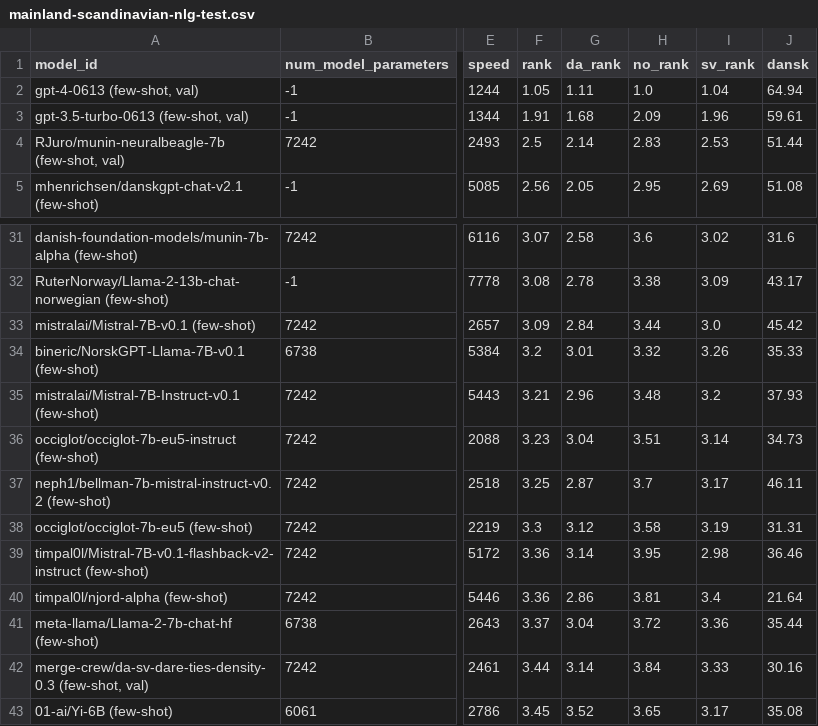
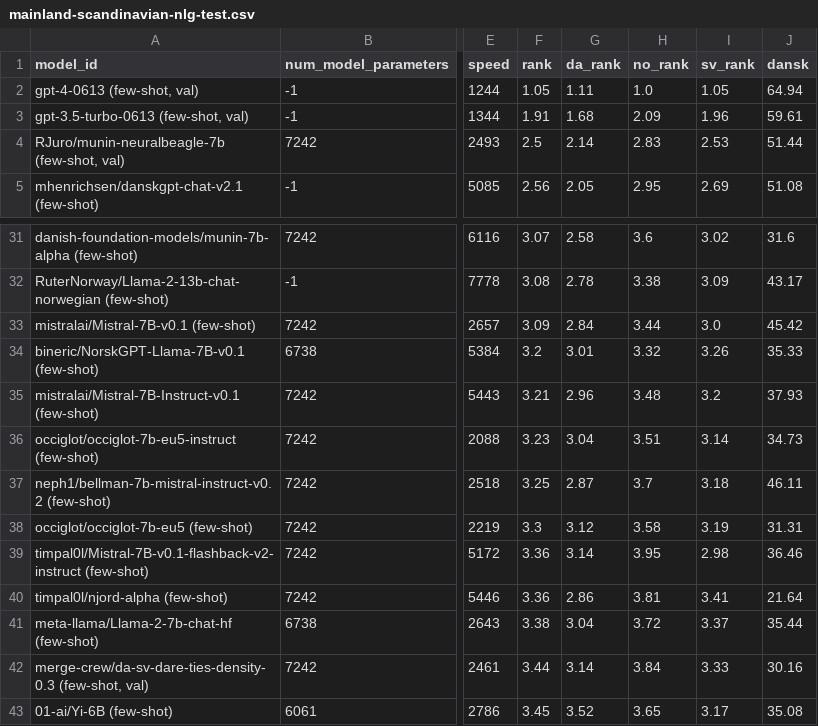
Before and after one commit to ScandEval/scandeval.github.io, a CSV file: mainland-scandinavian-nlg-test.csv, drawn as a sheet; only a part is shown, gaps mark what is left out; the diff covers the shown part only; the diff names each change by its address in the sheet, - before the commit and + after, or states it on an @@ line.

```diff
--- a/mainland-scandinavian-nlg-test.csv
+++ b/mainland-scandinavian-nlg-test.csv
-I2 (sv_rank): 1.04
+I2 (sv_rank): 1.05
-I37 (sv_rank): 3.17
+I37 (sv_rank): 3.18
-I40 (sv_rank): 3.4
+I40 (sv_rank): 3.41
-F41 (rank): 3.37
+F41 (rank): 3.38
-I41 (sv_rank): 3.36
+I41 (sv_rank): 3.37
```
Also changed, not shown: 2 added rows, 2 removed rows and 14 edited cells elsewhere in this file, mainland-scandinavian-nlu-test.csv, 2 other files.
